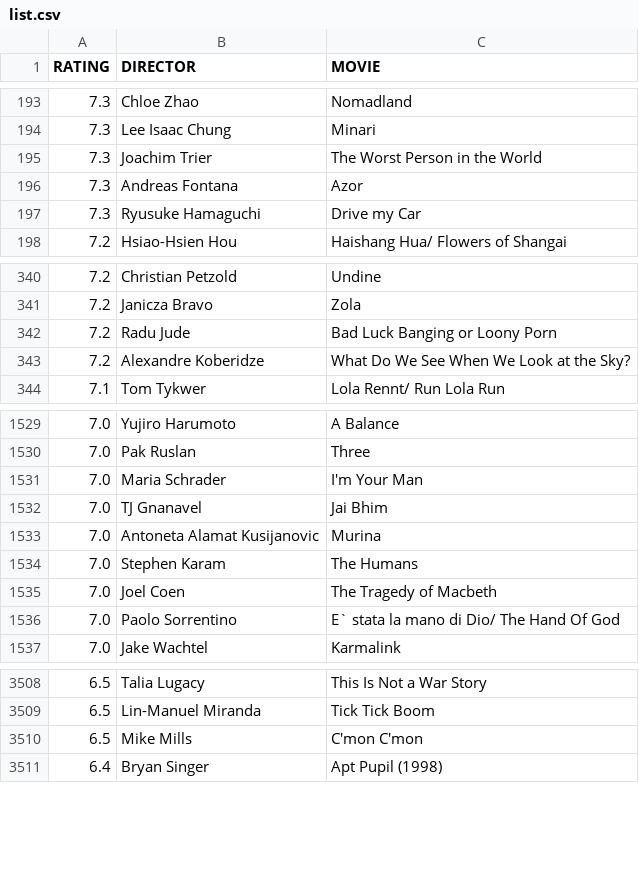
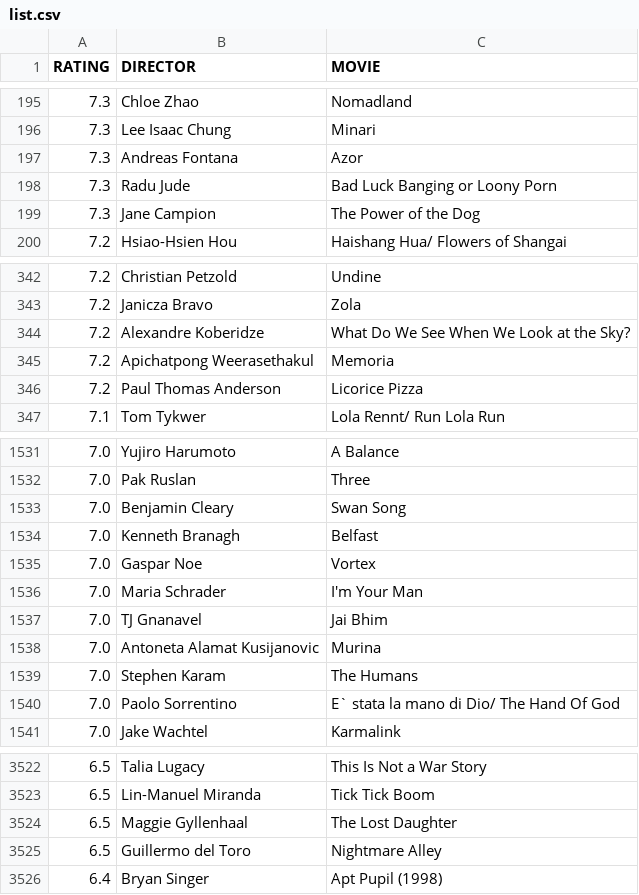
Before and after one commit to gammaray05/scarufficinema, a CSV file: list.csv, drawn as a sheet; only a part is shown, gaps mark what is left out; removed rows and columns are numbered as before the commit, all else as after; the diff covers the shown part only; the diff names each change by its address in the sheet, - before the commit and + after, or states it on an @@ line.

```diff
--- a/list.csv
+++ b/list.csv
-row 195: 7.3 | Joachim Trier | The Worst Person in the World
-row 197: 7.3 | Ryusuke Hamaguchi | Drive my Car
+row 198: 7.3 | Radu Jude | Bad Luck Banging or Loony Porn
+row 199: 7.3 | Jane Campion | The Power of the Dog
-row 342: 7.2 | Radu Jude | Bad Luck Banging or Loony Porn
+row 345: 7.2 | Apichatpong Weerasethakul | Memoria
+row 346: 7.2 | Paul Thomas Anderson | Licorice Pizza
+row 1533: 7.0 | Benjamin Cleary | Swan Song
+row 1534: 7.0 | Kenneth Branagh | Belfast
+row 1535: 7.0 | Gaspar Noe | Vortex
-row 1535: 7.0 | Joel Coen | The Tragedy of Macbeth
-row 3510: 6.5 | Mike Mills | C'mon C'mon
+row 3524: 6.5 | Maggie Gyllenhaal | The Lost Daughter
+row 3525: 6.5 | Guillermo del Toro | Nightmare Alley
```
Also changed, not shown: 38 added rows and 11 removed rows elsewhere in this file, 1 other file.
